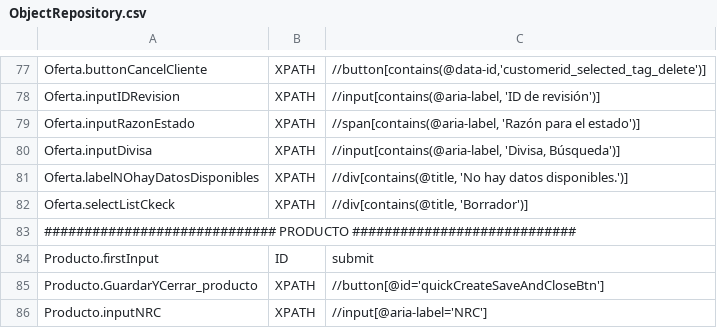
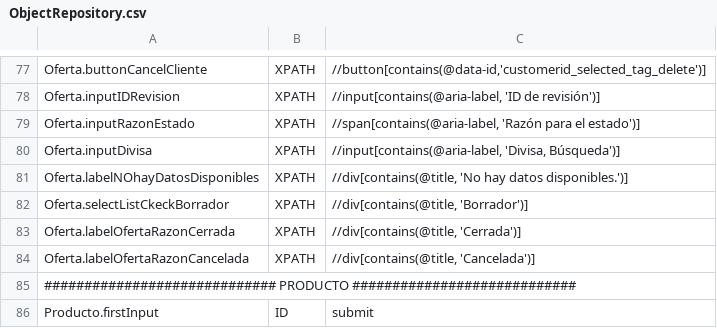
Before and after one commit to Nacho-Auto/lyntia-automation, a CSV file: Lyntia/bin/Debug/netcoreapp3.1/ObjectRepository.csv, drawn as a sheet; only a part is shown, gaps mark what is left out; the shorter side is filled out with more unchanged rows.

```diff
--- a/Lyntia/bin/Debug/netcoreapp3.1/ObjectRepository.csv
+++ b/Lyntia/bin/Debug/netcoreapp3.1/ObjectRepository.csv
@@ -81,3 +81,5 @@ Oferta.inputDivisa;XPATH;//input[contains(@aria-label, 'Divisa, Búsqueda')]
 Oferta.labelNOhayDatosDisponibles;XPATH;//div[contains(@title, 'No hay datos disponibles.')]
-Oferta.selectListCkeck;XPATH;//div[contains(@title, 'Borrador')]
+Oferta.selectListCkeckBorrador;XPATH;//div[contains(@title, 'Borrador')]
+Oferta.labelOfertaRazonCerrada;XPATH;//div[contains(@title, 'Cerrada')]
+Oferta.labelOfertaRazonCancelada;XPATH;//div[contains(@title, 'Cancelada')]
 ############################# PRODUCTO ############################
```
Also changed, not shown: 4 other files.
